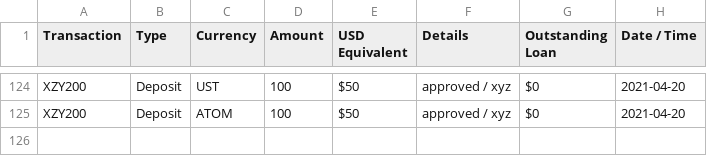
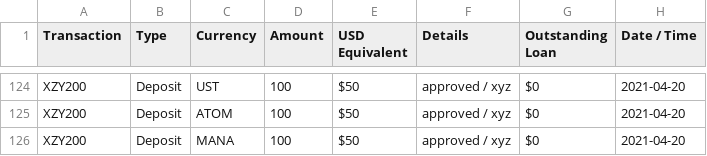
Before and after one commit to bandrewk/nexotransactionanalyzer, a CSV file: demo-data-all-currencies.csv, drawn as a sheet; only a part is shown, gaps mark what is left out; the diff names each change by its address in the sheet, - before the commit and + after, or states it on an @@ line.

Commit message:
Adeded MANA test

```diff
--- a/demo-data-all-currencies.csv
+++ b/demo-data-all-currencies.csv
+row 126: XZY200 | Deposit | MANA | 100 | $50 | approved / xyz | $0 | 2021-04-20
```
